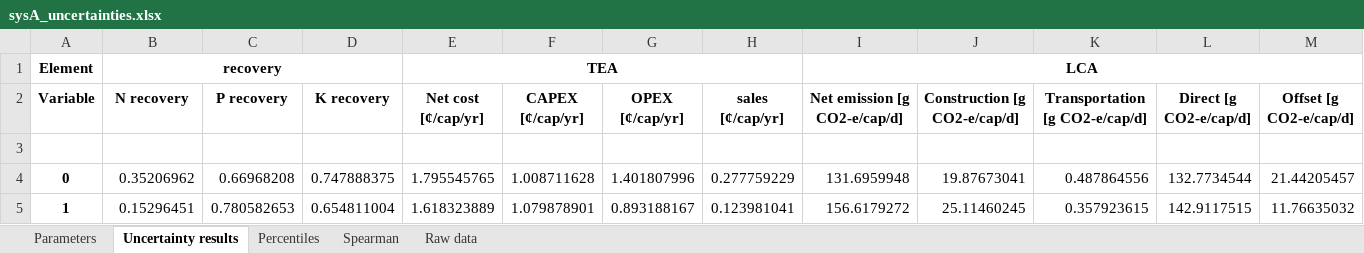
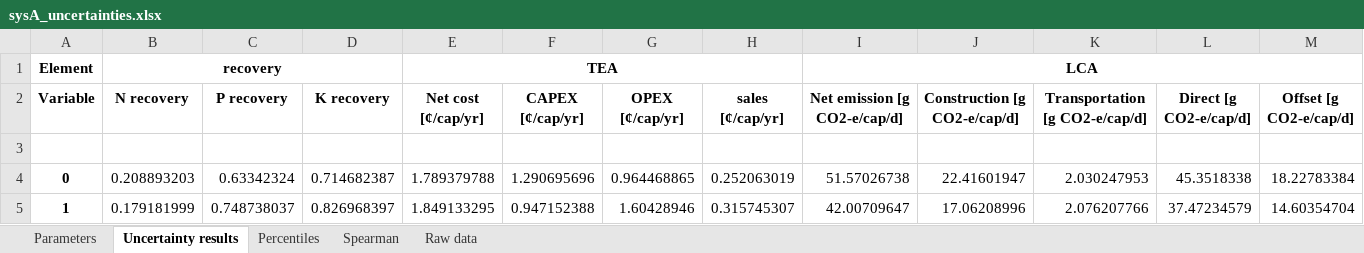
Before and after one commit to QSD-Group/QSDsan-workshop, an Excel workbook: results/sysA_uncertainties.xlsx, sheet Uncertainty results, drawn as a sheet; only a part is shown; values as stored, in another font and other column widths than the file's, no borders; the diff covers the shown part only; the diff names each change by its address in the sheet, - before the commit and + after, or states it on an @@ line.

```diff
--- a/results/sysA_uncertainties.xlsx (sheet Uncertainty results)
+++ b/results/sysA_uncertainties.xlsx (sheet Uncertainty results)
-B4 (N recovery): 0.35206962
+B4 (N recovery): 0.208893203
-C4 (P recovery): 0.66968208
+C4 (P recovery): 0.63342324
-D4 (K recovery): 0.747888375
+D4 (K recovery): 0.714682387
-E4 (Net cost [¢/cap/yr]): 1.795545765
+E4 (Net cost [¢/cap/yr]): 1.789379788
-F4 (CAPEX [¢/cap/yr]): 1.008711628
+F4 (CAPEX [¢/cap/yr]): 1.290695696
-G4 (OPEX [¢/cap/yr]): 1.401807996
+G4 (OPEX [¢/cap/yr]): 0.964468865
-H4 (sales [¢/cap/yr]): 0.277759229
+H4 (sales [¢/cap/yr]): 0.252063019
-I4 (Net emission [g CO2-e/cap/d]): 131.6959948
+I4 (Net emission [g CO2-e/cap/d]): 51.57026738
-J4 (Construction [g CO2-e/cap/d]): 19.87673041
+J4 (Construction [g CO2-e/cap/d]): 22.41601947
-K4 (Transportation [g CO2-e/cap/d]): 0.487864556
+K4 (Transportation [g CO2-e/cap/d]): 2.030247953
-L4 (Direct [g CO2-e/cap/d]): 132.7734544
+L4 (Direct [g CO2-e/cap/d]): 45.3518338
-M4 (Offset [g CO2-e/cap/d]): 21.44205457
+M4 (Offset [g CO2-e/cap/d]): 18.22783384
-B5 (N recovery): 0.15296451
+B5 (N recovery): 0.179181999
-C5 (P recovery): 0.780582653
+C5 (P recovery): 0.748738037
-D5 (K recovery): 0.654811004
+D5 (K recovery): 0.826968397
-E5 (Net cost [¢/cap/yr]): 1.618323889
+E5 (Net cost [¢/cap/yr]): 1.849133295
-F5 (CAPEX [¢/cap/yr]): 1.079878901
+F5 (CAPEX [¢/cap/yr]): 0.947152388
-G5 (OPEX [¢/cap/yr]): 0.893188167
+G5 (OPEX [¢/cap/yr]): 1.60428946
-H5 (sales [¢/cap/yr]): 0.123981041
+H5 (sales [¢/cap/yr]): 0.315745307
-I5 (Net emission [g CO2-e/cap/d]): 156.6179272
+I5 (Net emission [g CO2-e/cap/d]): 42.00709647
-J5 (Construction [g CO2-e/cap/d]): 25.11460245
+J5 (Construction [g CO2-e/cap/d]): 17.06208996
-K5 (Transportation [g CO2-e/cap/d]): 0.357923615
+K5 (Transportation [g CO2-e/cap/d]): 2.076207766
-L5 (Direct [g CO2-e/cap/d]): 142.9117515
+L5 (Direct [g CO2-e/cap/d]): 37.47234579
-M5 (Offset [g CO2-e/cap/d]): 11.76635032
+M5 (Offset [g CO2-e/cap/d]): 14.60354704
```
Also changed, not shown: 1176 edited cells elsewhere in this sheet, sheet Raw data, sheet Parameters, sheet Spearman, sheet Percentiles, results/performance_scores.xlsx, results/sysB_uncertainties.xlsx, 4 other files.
